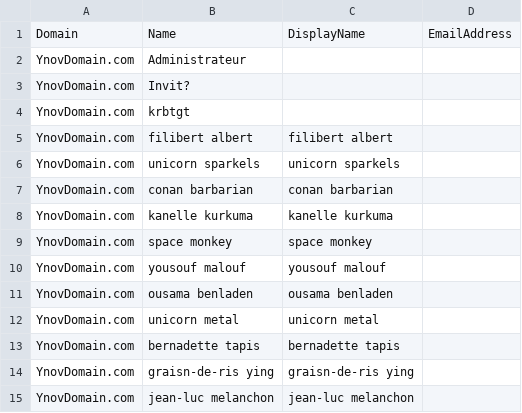
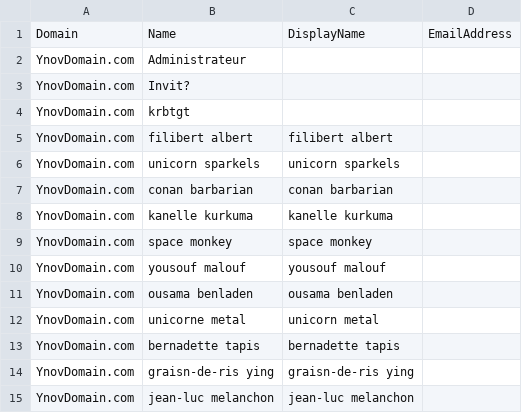
Before and after one commit to awscourse1/WindowServer, a CSV file: kelyanDanis/06062025/AD_Users_20250606_103039.csv, drawn as a sheet.

```diff
--- a/kelyanDanis/06062025/AD_Users_20250606_103039.csv
+++ b/kelyanDanis/06062025/AD_Users_20250606_103039.csv
@@ -11,3 +11,3 @@
 "YnovDomain.com","ousama benladen","ousama benladen",
-"YnovDomain.com","unicorn metal","unicorn metal",
+"YnovDomain.com","unicorne metal","unicorn metal",
 "YnovDomain.com","bernadette tapis","bernadette tapis",
```
Also changed, not shown: 3 other files.
